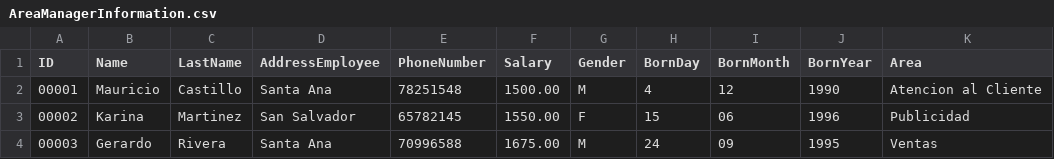
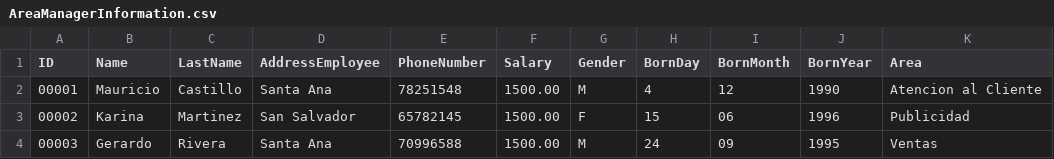
Before and after one commit to DJeovannyZ/proyectoLDP135, a CSV file: dataCSV/AreaManagerInformation.csv (was AreaManagerInformation.csv), drawn as a sheet.

Commit message:
modifying salary csv

```diff
--- a/AreaManagerInformation.csv
+++ b/dataCSV/AreaManagerInformation.csv
@@ -2,3 +2,3 @@ ID, Name, LastName, AddressEmployee, PhoneNumber, Salary, Gender, BornDay, BornM
 00001, Mauricio, Castillo, Santa Ana, 78251548, 1500.00, M, 4, 12, 1990, Atencion al Cliente
-00002, Karina, Martinez, San Salvador, 65782145, 1550.00, F, 15, 06, 1996, Publicidad
-00003, Gerardo, Rivera, Santa Ana, 70996588,1675.00, M, 24, 09, 1995, Ventas
+00002, Karina, Martinez, San Salvador, 65782145, 1500.00, F, 15, 06, 1996, Publicidad
+00003, Gerardo, Rivera, Santa Ana, 70996588,1500.00, M, 24, 09, 1995, Ventas
```
Also changed, not shown: dataCSV/Manager.csv, dataCSV/Supervisor.csv, 1 other file.
